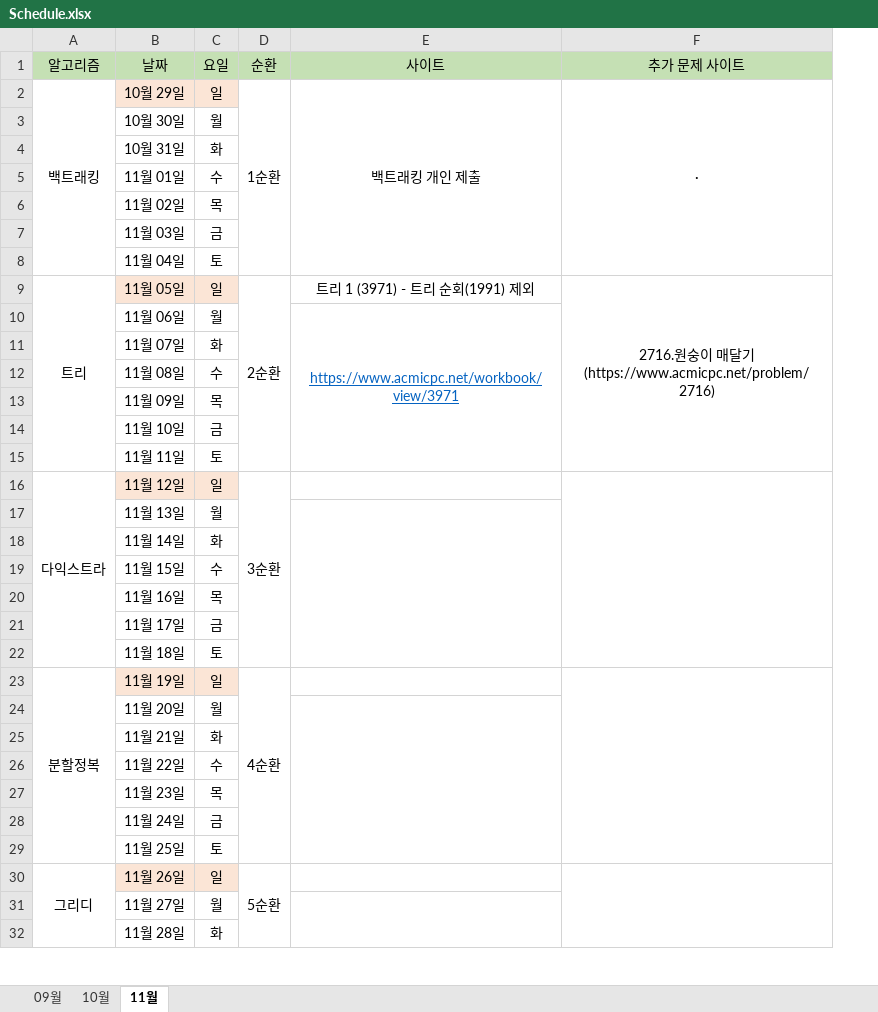
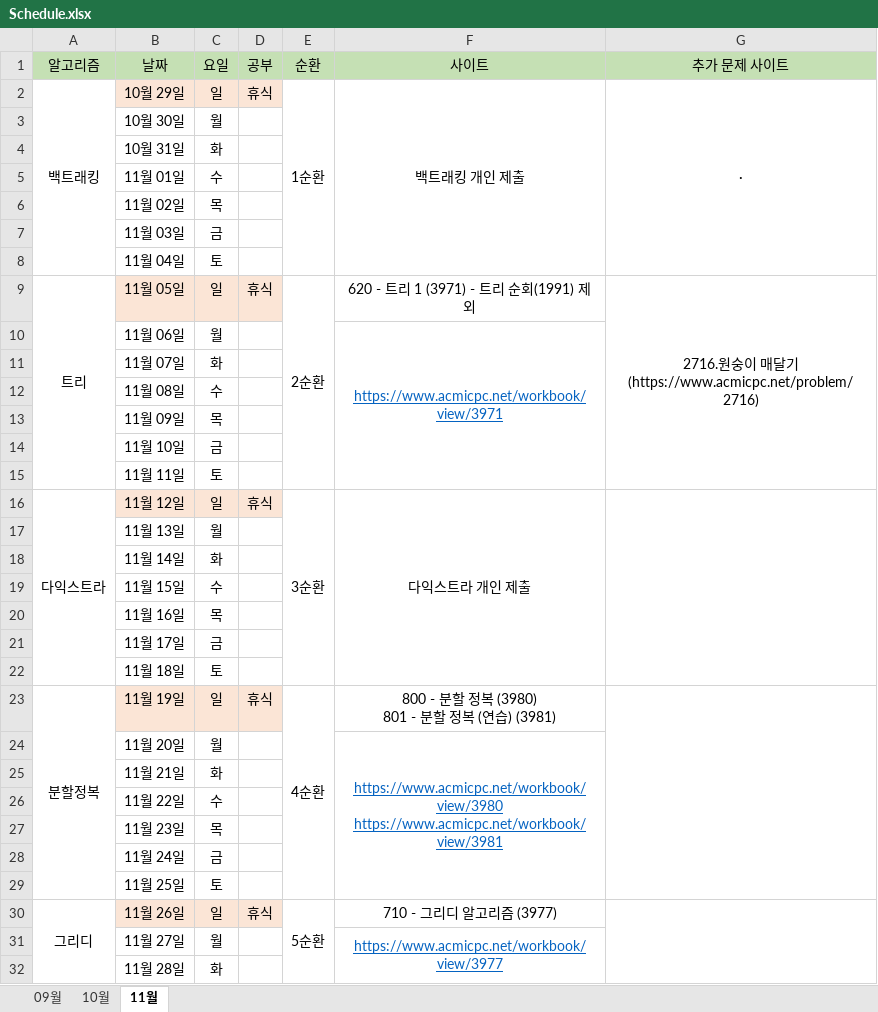
Before and after one commit to ksb143/runny_nose, an Excel workbook: study/Schedule.xlsx, sheet 11월, drawn as a sheet; only a part is shown; values as stored, in another font and other column widths than the file's, no borders; removed rows and columns are numbered as before the commit, all else as after; ↵ is a line break in a cell; the diff names each change by its address in the sheet, - before the commit and + after, or states it on an @@ line.

Commit message:
re-sche

```diff
--- a/study/Schedule.xlsx (sheet 11월)
+++ b/study/Schedule.xlsx (sheet 11월)
+column D (공부), rows 2-30: 휴식 |  |  |  |  |  |  | 휴식 |  |  |  |  |  |  | 휴식 |  |  |  |  |  |  | 휴식 |  |  |  |  |  |  | 휴식
-F9 (사이트): 트리 1 (3971) - 트리 순회(1991) 제외
+F9 (사이트): 620 - 트리 1 (3971) - 트리 순회(1991) 제외
-F16 (사이트): (empty)
+F16 (사이트): 다익스트라 개인 제출
+F16:F22 merged
-E17:E22 merged
-F23 (사이트): (empty)
+F23 (사이트): 800 - 분할 정복 (3980) ↵ 801 - 분할 정복 (연습) (3981)
-F24 (사이트): (empty)
+F24 (사이트): https://www.acmicpc.net/workbook/view/3980 ↵ https://www.acmicpc.net/workbook/view/3981
-F30 (사이트): (empty)
+F30 (사이트): 710 - 그리디 알고리즘 (3977)
-F31 (사이트): (empty)
+F31 (사이트): https://www.acmicpc.net/workbook/view/3977
```
